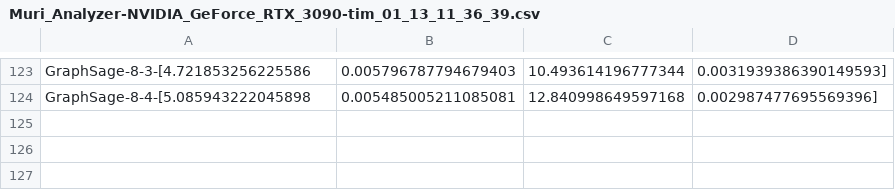
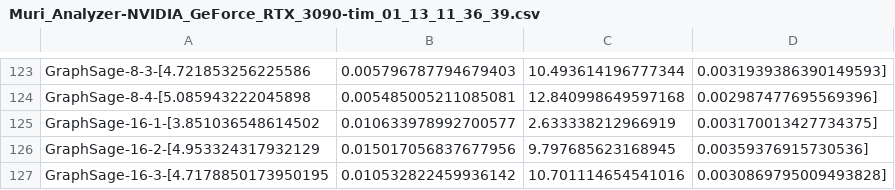
Before and after one commit to chenhailiang15/HyperWeave, a CSV file: output/Muri_Analyzer-NVIDIA_GeForce_RTX_3090-tim_01_13_11_36_39.csv, drawn as a sheet; only a part is shown, gaps mark what is left out; the diff names each change by its address in the sheet, - before the commit and + after, or states it on an @@ line.

```diff
--- a/output/Muri_Analyzer-NVIDIA_GeForce_RTX_3090-tim_01_13_11_36_39.csv
+++ b/output/Muri_Analyzer-NVIDIA_GeForce_RTX_3090-tim_01_13_11_36_39.csv
+row 125: GraphSage-16-1-[3.851036548614502 | 0.010633978992700577 | 2.633338212966919 | 0.003170013427734375]
+row 126: GraphSage-16-2-[4.953324317932129 | 0.015017056837677956 | 9.797685623168945 | 0.00359376915730536]
+row 127: GraphSage-16-3-[4.7178850173950195 | 0.010532822459936142 | 10.701114654541016 | 0.0030869795009493828]
```
Also changed, not shown: 2 other files.
